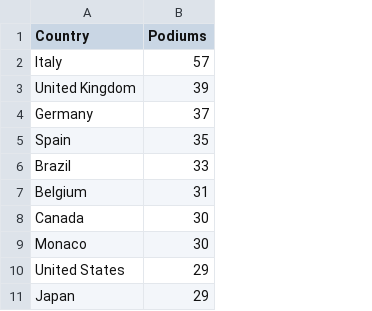
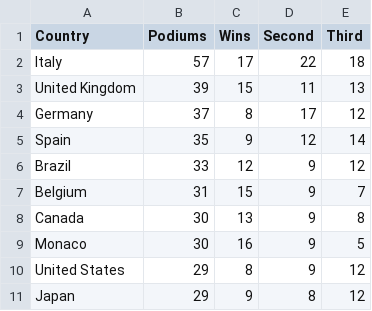
Before and after one commit to bhowmikdham/Data-Viz-2, a CSV file: data/mclaren_podiums.csv, drawn as a sheet; only a part is shown; the diff names each change by its address in the sheet, - before the commit and + after, or states it on an @@ line.

```diff
--- a/data/mclaren_podiums.csv
+++ b/data/mclaren_podiums.csv
+column C (Wins), rows 2-11: 17 | 15 | 8 | 9 | 12 | 15 | 13 | 16 | 8 | 9
+column D (Second), rows 2-11: 22 | 11 | 17 | 12 | 9 | 9 | 9 | 9 | 9 | 8
+column E (Third), rows 2-11: 18 | 13 | 12 | 14 | 12 | 7 | 8 | 5 | 12 | 12
```
Also changed, not shown: 6 other files.
